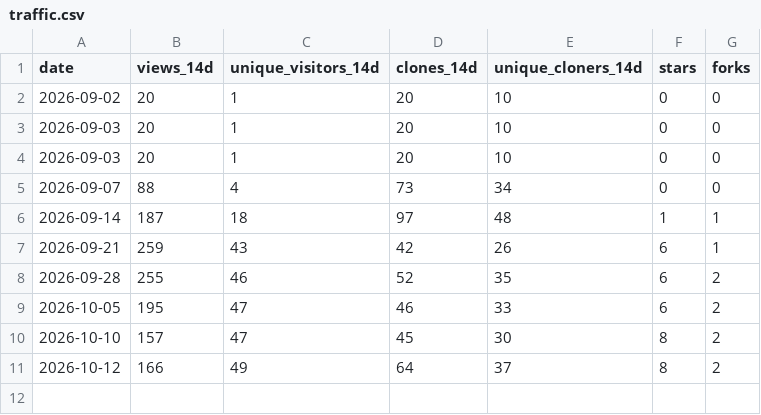
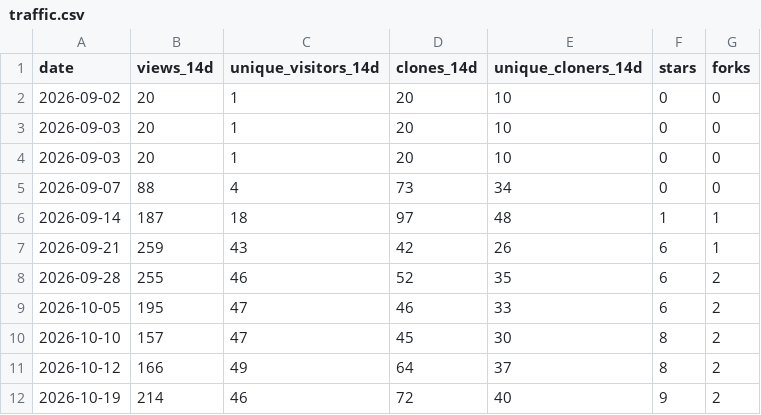
Before and after one commit to Allisterh/bayesian-macroeconometrics, a CSV file: .github/traffic/traffic.csv, drawn as a sheet.

```diff
--- a/.github/traffic/traffic.csv
+++ b/.github/traffic/traffic.csv
@@ -11 +11,2 @@ date,views_14d,unique_visitors_14d,clones_14d,unique_cloners_14d,stars,forks
 2026-10-12,166,49,64,37,8,2
+2026-10-19,214,46,72,40,9,2
```
Also changed, not shown: .github/traffic/daily.csv, .github/traffic/paths.csv, 1 other file.
